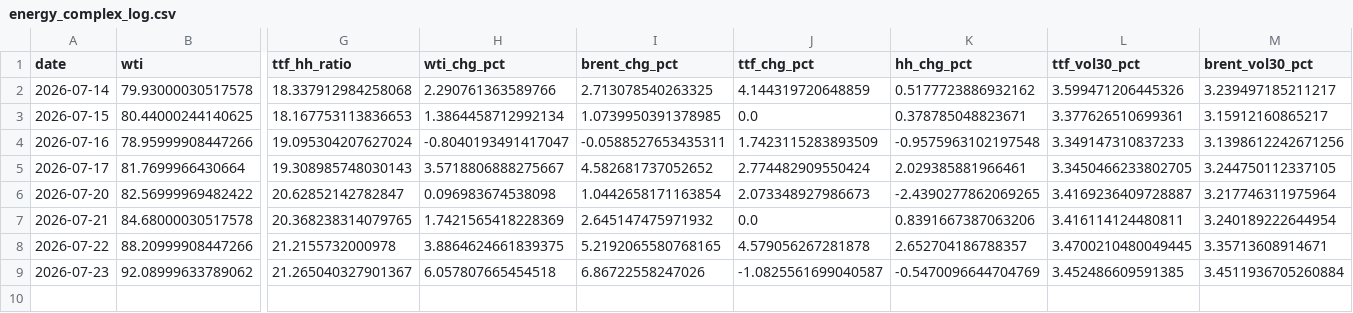
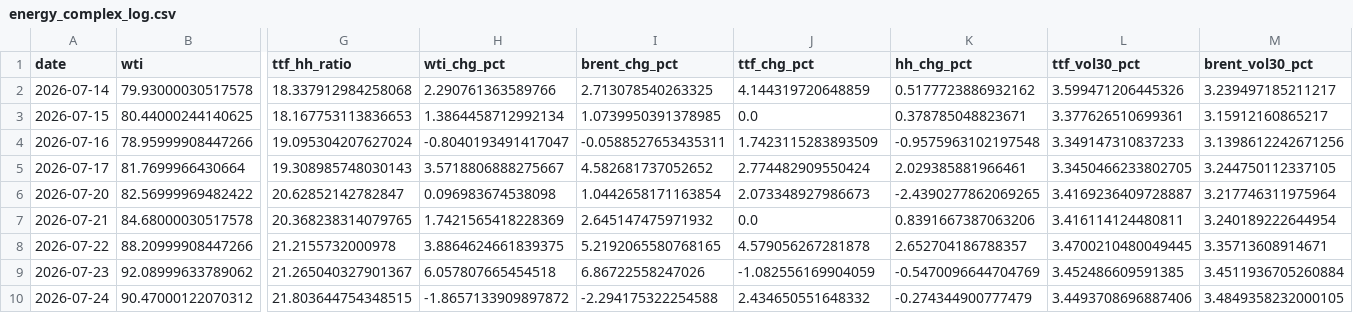
Before and after one commit to Evanssdas/GB-Energy-Complex, a CSV file: energy_complex_log.csv, drawn as a sheet; only a part is shown, gaps mark what is left out; rows hold the shown columns only; the diff names each change by its address in the sheet, - before the commit and + after, or states it on an @@ line.

```diff
--- a/energy_complex_log.csv
+++ b/energy_complex_log.csv
-J9 (ttf_chg_pct): -1.0825561699040587
+J9 (ttf_chg_pct): -1.082556169904059
+row 10: 2026-07-24 | 90.47000122070312 | 21.803644754348515 | -1.8657133909897872 | -2.294175322254588 | 2.434650551648332 | -0.274344900777479 | 3.4493708696887406 | 3.4849358232000105
```
Also changed, not shown: 1 other file.
